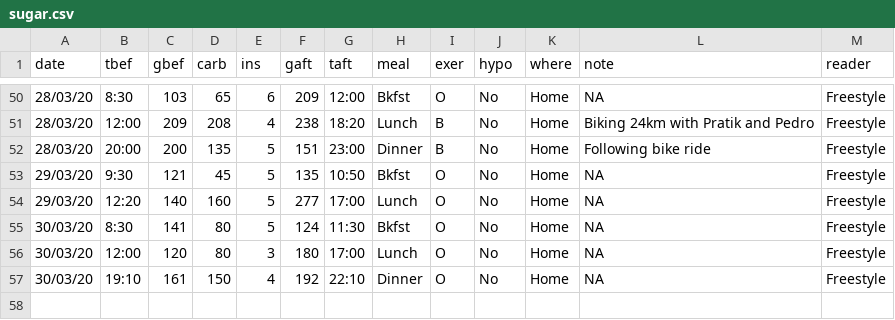
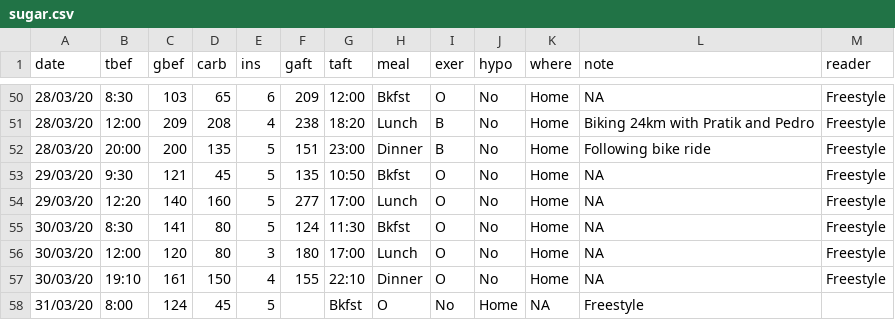
Before and after one commit to rscherrer/Sugar, a CSV file: sugar.csv, drawn as a sheet; only a part is shown, gaps mark what is left out; the diff names each change by its address in the sheet, - before the commit and + after, or states it on an @@ line.

Commit message:
regular

```diff
--- a/sugar.csv
+++ b/sugar.csv
-F57 (gaft): 192
+F57 (gaft): 155
+row 58: 31/03/20 | 8:00 | 124 | 45 | 5 |  | Bkfst | O | No | Home | NA | Freestyle
```
